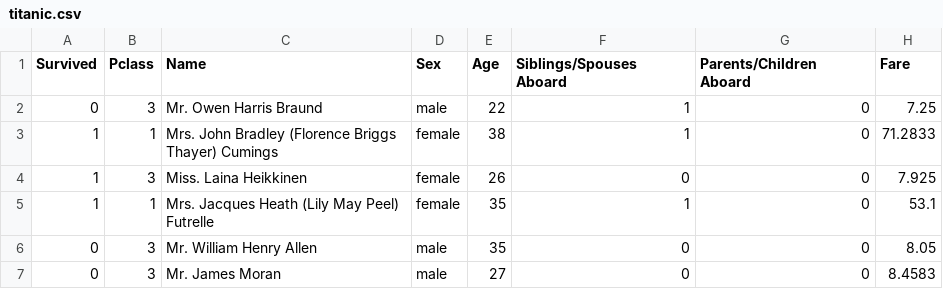
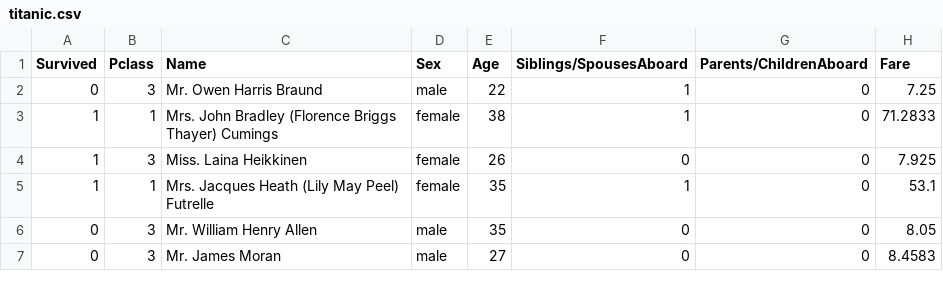
Before and after one commit to csawantgit/firtrepotestcsaw, a CSV file: _data/titanic.csv, drawn as a sheet; only a part is shown.

Commit message:
Update titanic.csv

```diff
--- a/_data/titanic.csv
+++ b/_data/titanic.csv
@@ -1,2 +1,2 @@
-Survived,Pclass,Name,Sex,Age,Siblings/Spouses Aboard,Parents/Children Aboard,Fare
+Survived,Pclass,Name,Sex,Age,Siblings/SpousesAboard,Parents/ChildrenAboard,Fare
 0,3,Mr. Owen Harris Braund,male,22,1,0,7.25
```
